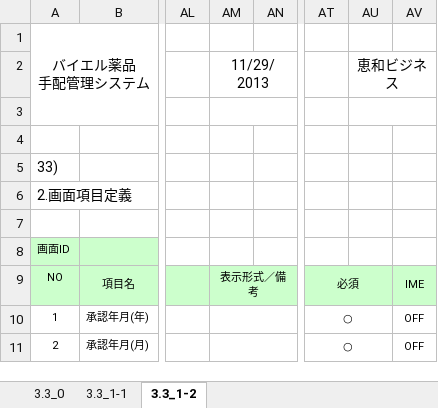
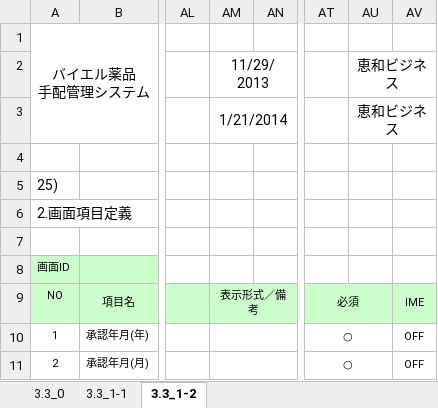
Before and after one commit to MakoYamada/pj_monolith, an Excel workbook: 20 開発資料/02.画面、帳票設計/画面レイアウト(25_SAP用CSVデータ作成).xlsx, sheet 3.3_1-2, drawn as a sheet; only a part is shown, gaps mark what is left out; values as stored, in another font and other column widths than the file's, no borders; the diff covers the shown part only; the diff names each change by its address in the sheet, - before the commit and + after, or states it on an @@ line.

```diff
--- a/20 開発資料/02.画面、帳票設計/画面レイアウト(25_SAP用CSVデータ作成).xlsx (sheet 3.3_1-2)
+++ b/20 開発資料/02.画面、帳票設計/画面レイアウト(25_SAP用CSVデータ作成).xlsx (sheet 3.3_1-2)
-AM3: (empty)
+AM3: 1/21/2014
-AU3: (empty)
+AU3: 恵和ビジネス
@@ column A renumbered between rows 5 and 18 @@
```
Also changed, not shown: 1 added row, 41 removed rows and 3 edited cells elsewhere in this sheet, sheet 3.3_1-1, charts or pictures.
